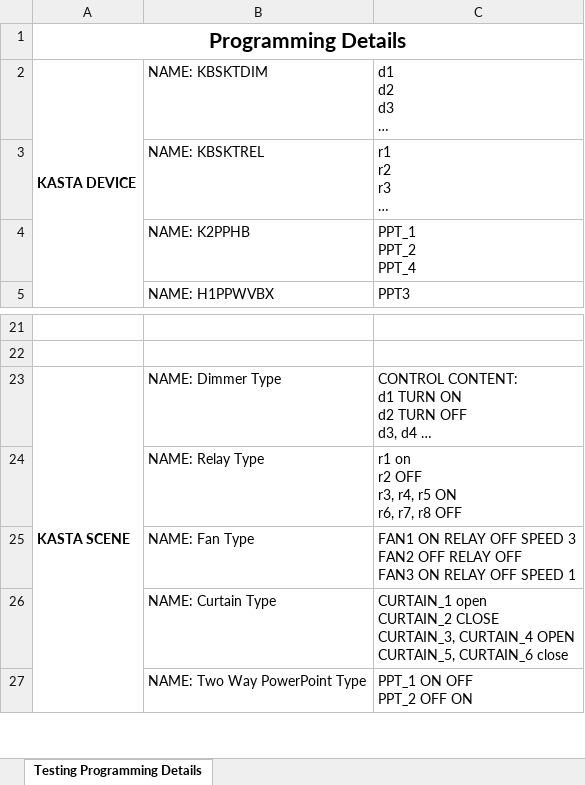
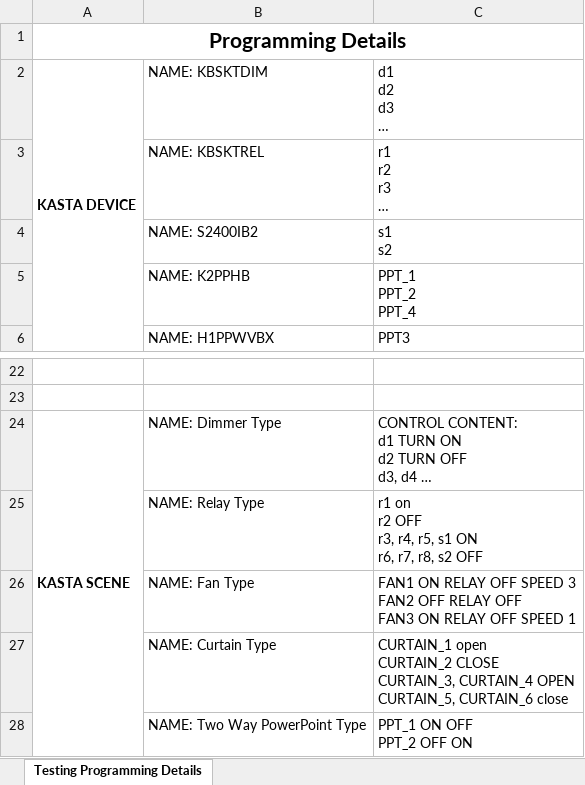
Before and after one commit to ShizeLiu666/Kasta-Project-Management-Platform, an Excel workbook: src/assets/excel/example.xlsx, sheet Testing Programming Details, drawn as a sheet; only a part is shown, gaps mark what is left out; long unchanged cells end in …; values as stored, in another font and other column widths than the file's, no borders; addresses are those after the commit; ↵ is a line break in a cell; the diff names each change by its address in the sheet, - before the commit and + after, or states it on an @@ line.

```diff
--- a/src/assets/excel/example.xlsx (sheet Testing Programming Details)
+++ b/src/assets/excel/example.xlsx (sheet Testing Programming Details)
+row 4:  | NAME: S2400IB2 | s1 ↵ s2
-C25: r1 on ↵ r2 OFF ↵ r3, r4, r5 ON ↵ r6, r7, r8 OFF
+C25: r1 on ↵ r2 OFF ↵ r3, r4, r5, s1 ON ↵ r6, r7, r8, s2 OFF
```
Also changed, not shown: 7 other files.
